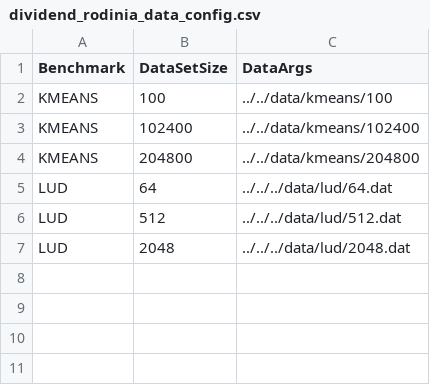
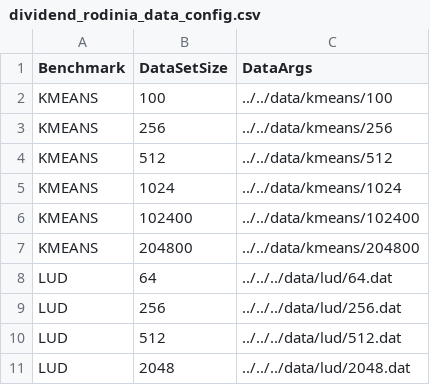
Before and after one commit to vsee/oclBenchNetworkMapper, a CSV file: src/main/resources/benchmarkConf/dividend_rodinia_data_config.csv, drawn as a sheet.

Commit message:
New data set sizes configured

```diff
--- a/src/main/resources/benchmarkConf/dividend_rodinia_data_config.csv
+++ b/src/main/resources/benchmarkConf/dividend_rodinia_data_config.csv
@@ -2,2 +2,5 @@ Benchmark,DataSetSize,DataArgs
 KMEANS,100,../../data/kmeans/100
+KMEANS,256,../../data/kmeans/256
+KMEANS,512,../../data/kmeans/512
+KMEANS,1024,../../data/kmeans/1024
 KMEANS,102400,../../data/kmeans/102400
@@ -5,2 +8,3 @@ KMEANS,204800,../../data/kmeans/204800
 LUD,64,../../../data/lud/64.dat
+LUD,256,../../../data/lud/256.dat
 LUD,512,../../../data/lud/512.dat
```
